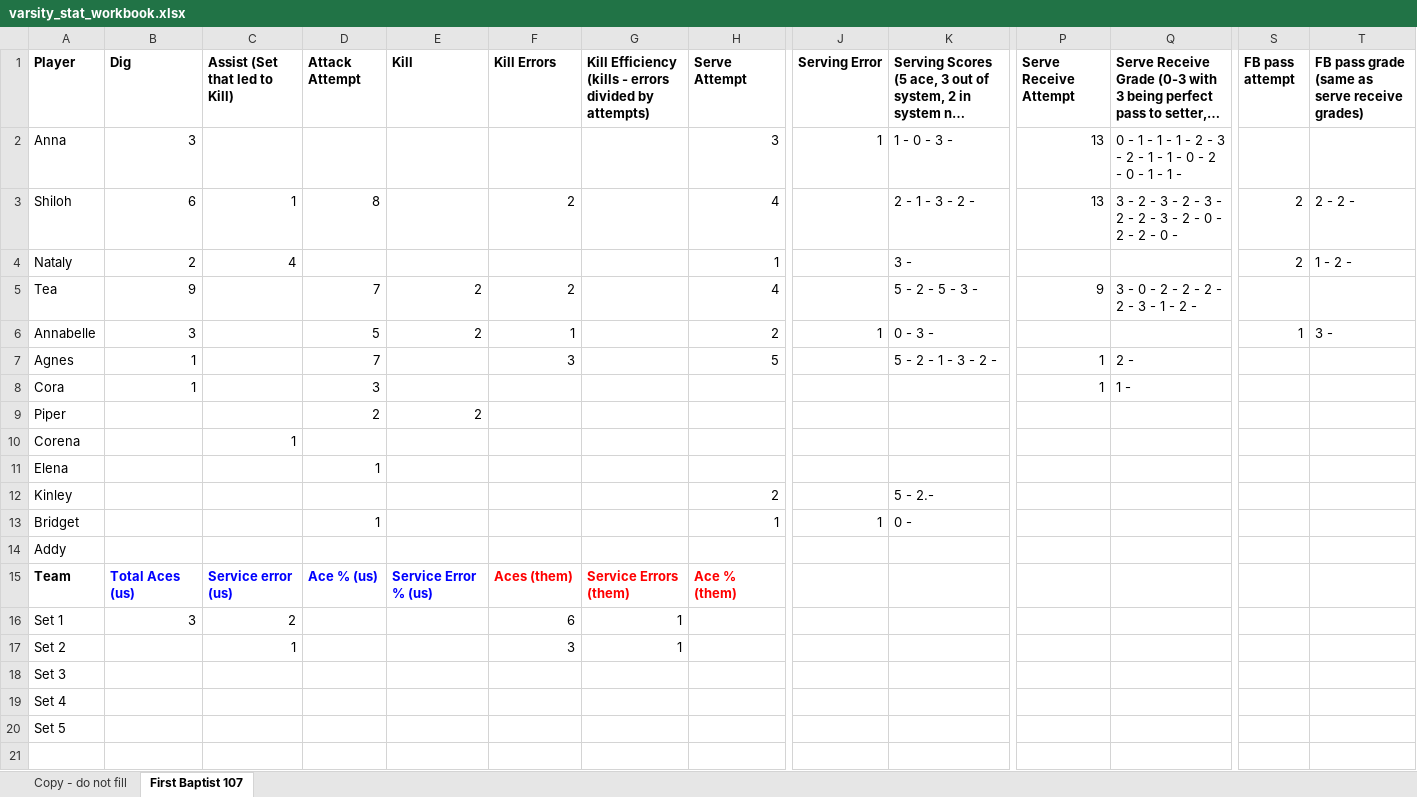
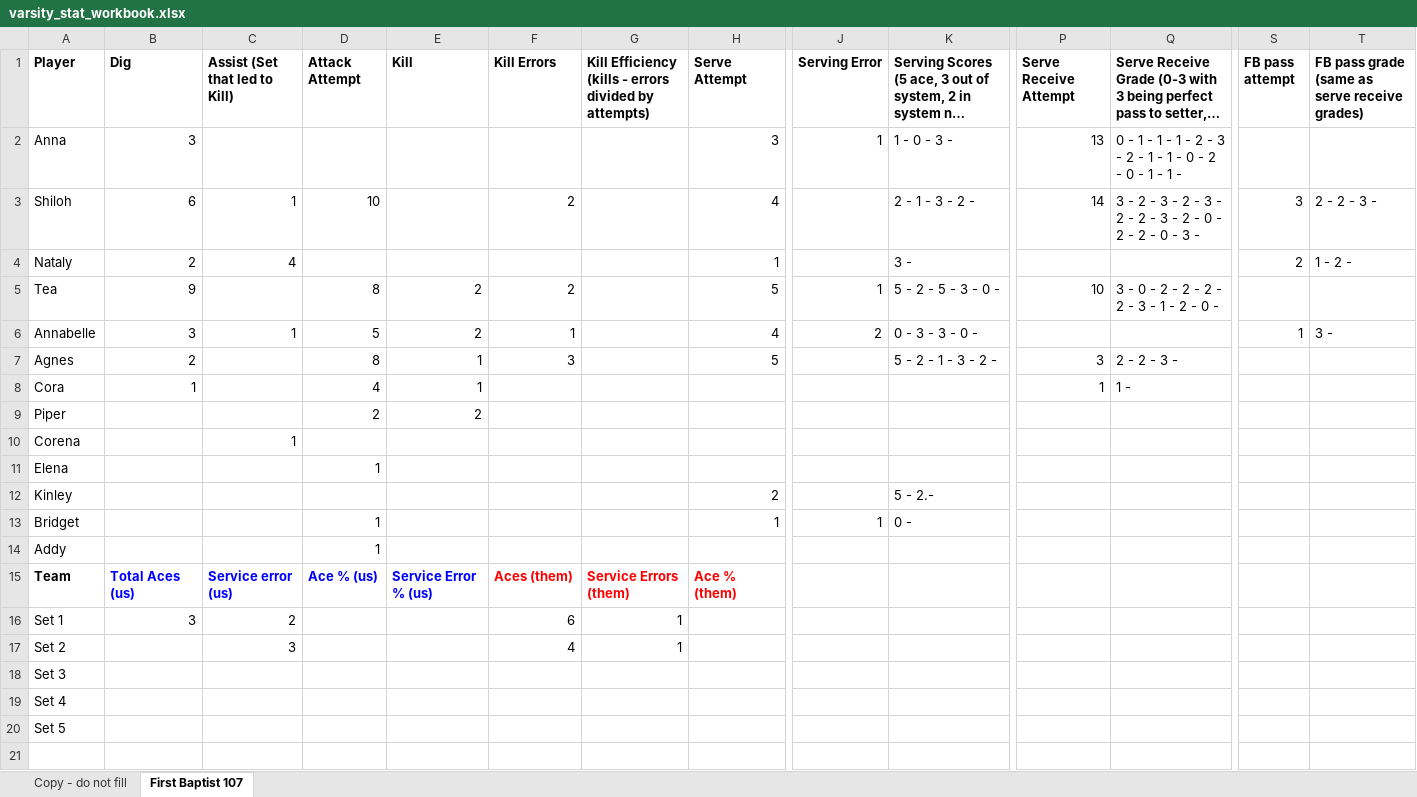
Before and after one commit to clancyred/defenders-volleyball, an Excel workbook: source/varsity_stat_workbook.xlsx, sheet First Baptist 107, drawn as a sheet; only a part is shown, gaps mark what is left out; long unchanged cells end in …; values as stored, in another font and other column widths than the file's, no borders; charts and pictures not drawn; the diff names each change by its address in the sheet, - before the commit and + after, or states it on an @@ line.

Commit message:
Update stat workbook from Google Sheet

```diff
--- a/source/varsity_stat_workbook.xlsx (sheet First Baptist 107)
+++ b/source/varsity_stat_workbook.xlsx (sheet First Baptist 107)
-D3 (Attack Attempt): 8
+D3 (Attack Attempt): 10
-P3 (Serve Receive Attempt): 13
+P3 (Serve Receive Attempt): 14
-Q3: …2 - 0 -
+Q3: …2 - 0 - 3 -
-S3 (FB pass attempt): 2
+S3 (FB pass attempt): 3
-T3: 2 - 2 -
+T3: 2 - 2 - 3 -
-D5 (Attack Attempt): 7
+D5 (Attack Attempt): 8
-H5 (Serve Attempt): 4
+H5 (Serve Attempt): 5
-J5 (Serving Error): (empty)
+J5 (Serving Error): 1
-K5: 5 - 2 - 5 - 3 -
+K5: 5 - 2 - 5 - 3 - 0 -
-P5 (Serve Receive Attempt): 9
+P5 (Serve Receive Attempt): 10
-Q5: 3 - 0 - 2 - 2 - 2 - 2 - 3 - 1 - 2 -
+Q5: 3 - 0 - 2 - 2 - 2 - 2 - 3 - 1 - 2 - 0 -
-C6 (Assist (Set that led to Kill)): (empty)
+C6 (Assist (Set that led to Kill)): 1
-H6 (Serve Attempt): 2
+H6 (Serve Attempt): 4
-J6 (Serving Error): 1
+J6 (Serving Error): 2
-K6: 0 - 3 -
+K6: 0 - 3 - 3 - 0 -
-B7 (Dig): 1
+B7 (Dig): 2
-D7 (Attack Attempt): 7
+D7 (Attack Attempt): 8
-E7:E8 (Kill): (empty)
+E7:E8 (Kill): 1
-P7 (Serve Receive Attempt): 1
+P7 (Serve Receive Attempt): 3
-Q7: 2 -
+Q7: 2 - 2 - 3 -
-D8 (Attack Attempt): 3
+D8 (Attack Attempt): 4
-D14 (Attack Attempt): (empty)
+D14 (Attack Attempt): 1
-C17 (Assist (Set that led to Kill)): 1
+C17 (Assist (Set that led to Kill)): 3
-F17 (Kill Errors): 3
+F17 (Kill Errors): 4
```
